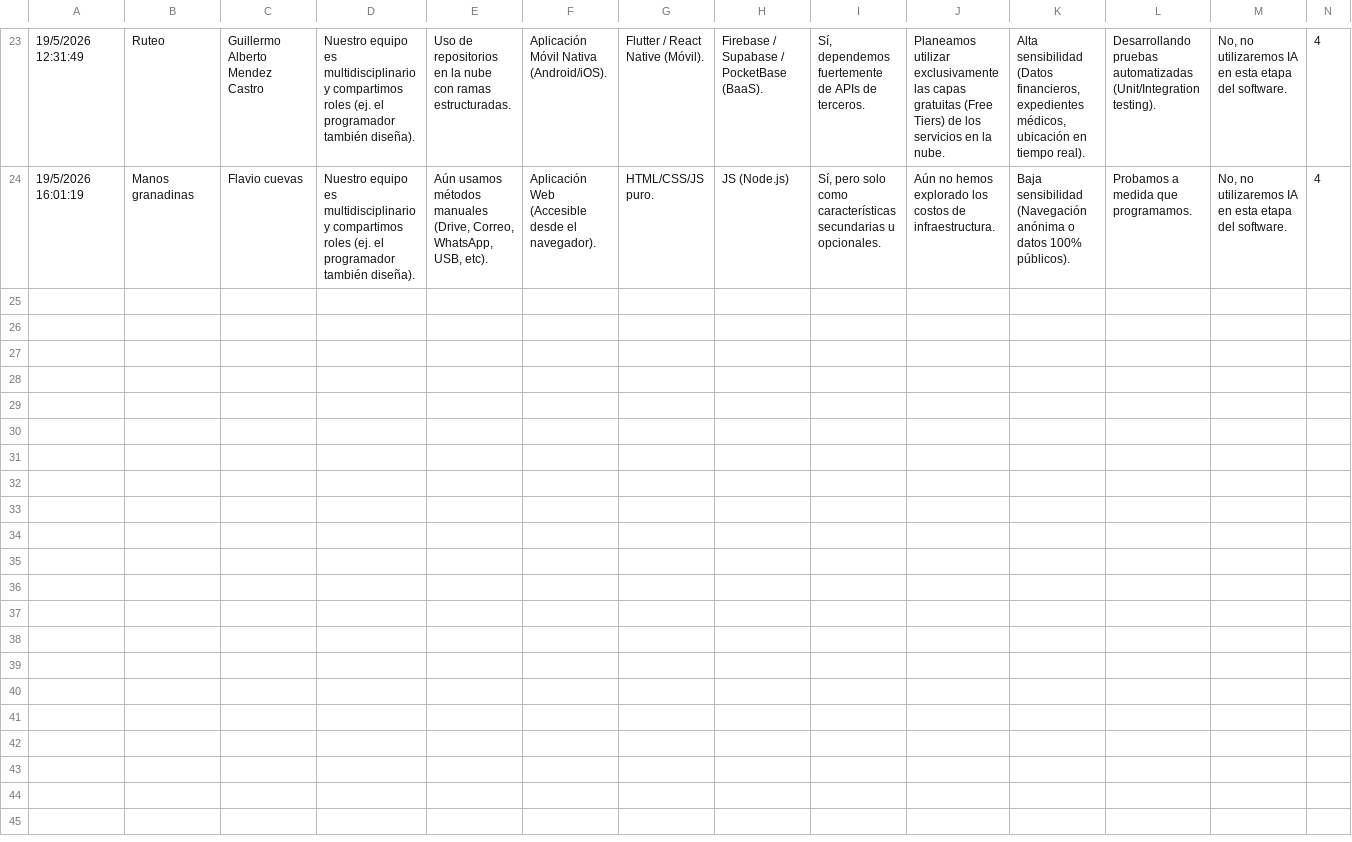
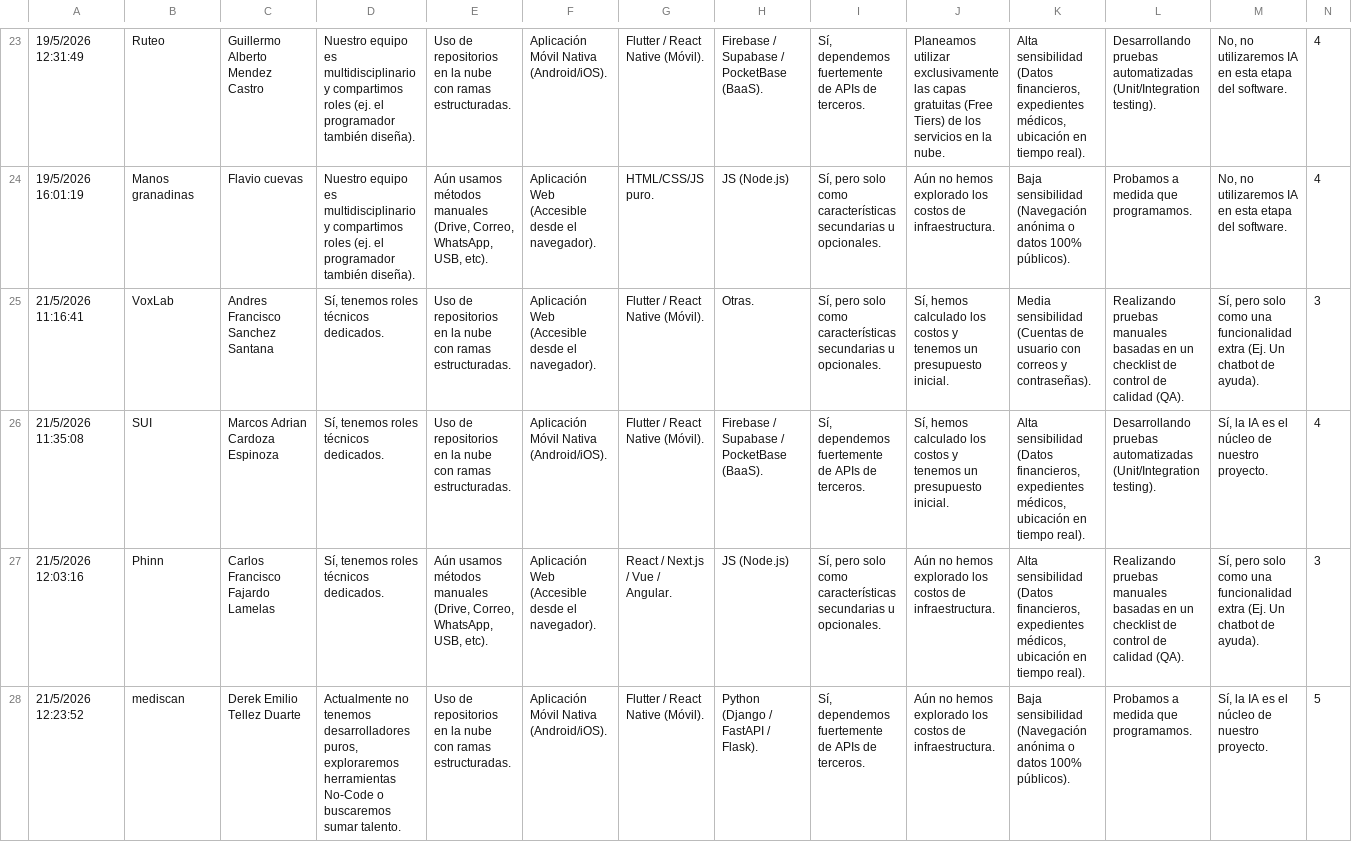
Before and after one commit to RojasCristianE/diagnostico-arquitectura-hn26, a CSV file: data/respuestas.csv, drawn as a sheet; only a part is shown, gaps mark what is left out; rows hold the shown columns only; the diff names each change by its address in the sheet, - before the commit and + after, or states it on an @@ line.

```diff
--- a/data/respuestas.csv
+++ b/data/respuestas.csv
+row 25: 21/5/2026 11:16:41 | VoxLab | Andres Francisco Sanchez Santana | Sí, tenemos roles técnicos dedicados. | Uso de repositorios en la nube con ramas estructuradas. | Aplicación Web (Accesible desde el navegador). | Flutter / React Native (Móvil). | Otras. | Sí, pero solo como características secundarias u opcionales. | Sí, hemos calculado los costos y tenemos un presupuesto inicial. | Media sensibilidad (Cuentas de usuario con correos y contraseñas). | Realizando pruebas manuales basadas en un checklist de control de calidad (QA). | Sí, pero solo como una funcionalidad extra (Ej. Un chatbot de ayuda). | 3
+row 26: 21/5/2026 11:35:08 | SUI | Marcos Adrian Cardoza Espinoza | Sí, tenemos roles técnicos dedicados. | Uso de repositorios en la nube con ramas estructuradas. | Aplicación Móvil Nativa (Android/iOS). | Flutter / React Native (Móvil). | Firebase / Supabase / PocketBase (BaaS). | Sí, dependemos fuertemente de APIs de terceros. | Sí, hemos calculado los costos y tenemos un presupuesto inicial. | Alta sensibilidad (Datos financieros, expedientes médicos, ubicación en tiempo real). | Desarrollando pruebas automatizadas (Unit/Integration testing). | Sí, la IA es el núcleo de nuestro proyecto. | 4
+row 27: 21/5/2026 12:03:16 | Phinn | Carlos Francisco Fajardo Lamelas | Sí, tenemos roles técnicos dedicados. | Aún usamos métodos manuales (Drive, Correo, WhatsApp, USB, etc). | Aplicación Web (Accesible desde el navegador). | React / Next.js / Vue / Angular. | JS (Node.js) | Sí, pero solo como características secundarias u opcionales. | Aún no hemos explorado los costos de infraestructura. | Alta sensibilidad (Datos financieros, expedientes médicos, ubicación en tiempo real). | Realizando pruebas manuales basadas en un checklist de control de calidad (QA). | Sí, pero solo como una funcionalidad extra (Ej. Un chatbot de ayuda). | 3
+row 28: 21/5/2026 12:23:52 | mediscan | Derek Emilio Tellez Duarte | Actualmente no tenemos desarrolladores puros, exploraremos herramientas No-Code o buscaremos sumar talento. | Uso de repositorios en la nube con ramas estructuradas. | Aplicación Móvil Nativa (Android/iOS). | Flutter / React Native (Móvil). | Python (Django / FastAPI / Flask). | Sí, dependemos fuertemente de APIs de terceros. | Aún no hemos explorado los costos de infraestructura. | Baja sensibilidad (Navegación anónima o datos 100% públicos). | Probamos a medida que programamos. | Sí, la IA es el núcleo de nuestro proyecto. | 5
```
Also changed, not shown: 8 other files.
